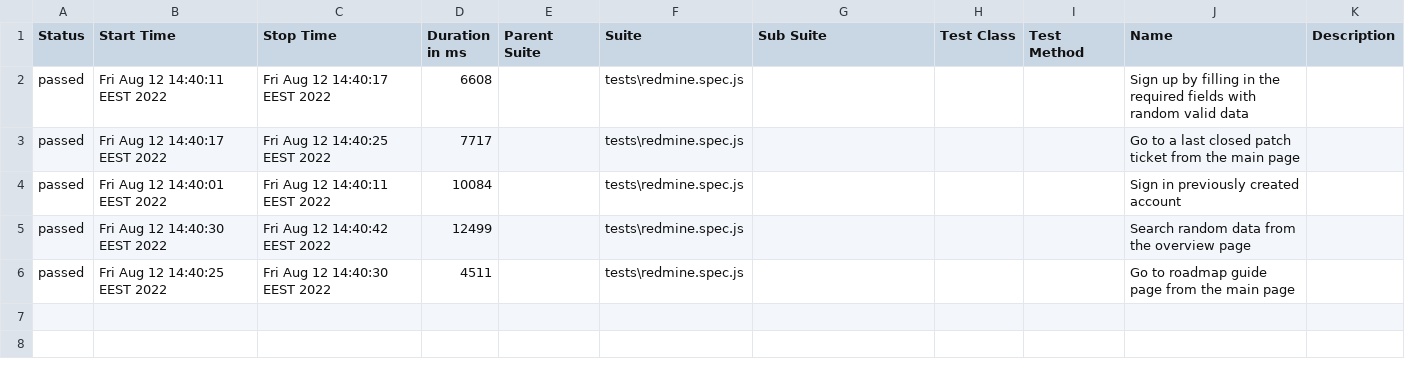
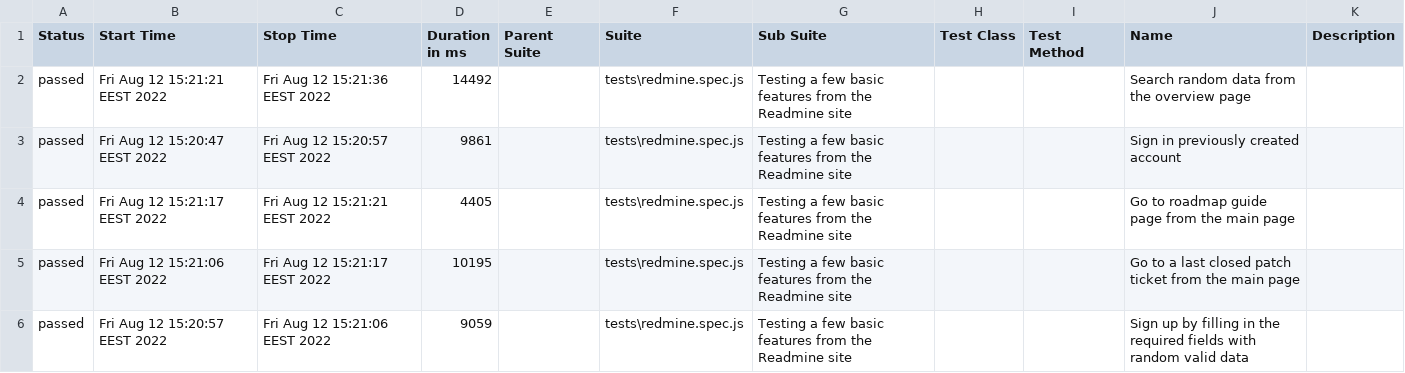
Before and after one commit to pokeyrover/redmine_playrwight_allure, a CSV file: allure-report/data/suites.csv, drawn as a sheet.

Commit message:
Updated pages and test changes a test file

```diff
--- a/allure-report/data/suites.csv
+++ b/allure-report/data/suites.csv
@@ -1,6 +1,6 @@
 "Status","Start Time","Stop Time","Duration in ms","Parent Suite","Suite","Sub Suite","Test Class","Test Method","Name","Description"
-"passed","Fri Aug 12 14:40:11 EEST 2022","Fri Aug 12 14:40:17 EEST 2022","6608","","tests\redmine.spec.js","","","","Sign up by filling in the required fields with random valid data",""
-"passed","Fri Aug 12 14:40:17 EEST 2022","Fri Aug 12 14:40:25 EEST 2022","7717","","tests\redmine.spec.js","","","","Go to a last closed patch ticket from the main page",""
-"passed","Fri Aug 12 14:40:01 EEST 2022","Fri Aug 12 14:40:11 EEST 2022","10084","","tests\redmine.spec.js","","","","Sign in previously created account",""
-"passed","Fri Aug 12 14:40:30 EEST 2022","Fri Aug 12 14:40:42 EEST 2022","12499","","tests\redmine.spec.js","","","","Search random data from the overview page",""
-"passed","Fri Aug 12 14:40:25 EEST 2022","Fri Aug 12 14:40:30 EEST 2022","4511","","tests\redmine.spec.js","","","","Go to roadmap guide page from the main page",""
+"passed","Fri Aug 12 15:21:21 EEST 2022","Fri Aug 12 15:21:36 EEST 2022","14492","","tests\redmine.spec.js","Testing a few basic features from the Readmine site","","","Search random data from the overview page",""
+"passed","Fri Aug 12 15:20:47 EEST 2022","Fri Aug 12 15:20:57 EEST 2022","9861","","tests\redmine.spec.js","Testing a few basic features from the Readmine site","","","Sign in previously created account",""
+"passed","Fri Aug 12 15:21:17 EEST 2022","Fri Aug 12 15:21:21 EEST 2022","4405","","tests\redmine.spec.js","Testing a few basic features from the Readmine site","","","Go to roadmap guide page from the main page",""
+"passed","Fri Aug 12 15:21:06 EEST 2022","Fri Aug 12 15:21:17 EEST 2022","10195","","tests\redmine.spec.js","Testing a few basic features from the Readmine site","","","Go to a last closed patch ticket from the main page",""
+"passed","Fri Aug 12 15:20:57 EEST 2022","Fri Aug 12 15:21:06 EEST 2022","9059","","tests\redmine.spec.js","Testing a few basic features from the Readmine site","","","Sign up by filling in the required fields with random valid data",""
```
Also changed, not shown: 42 other files.
